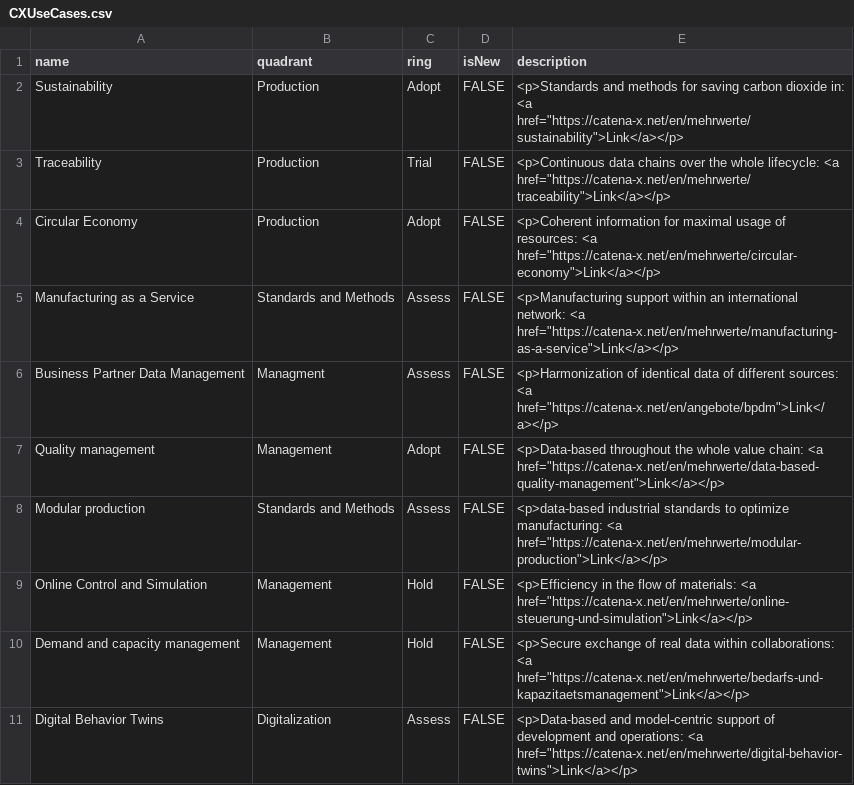
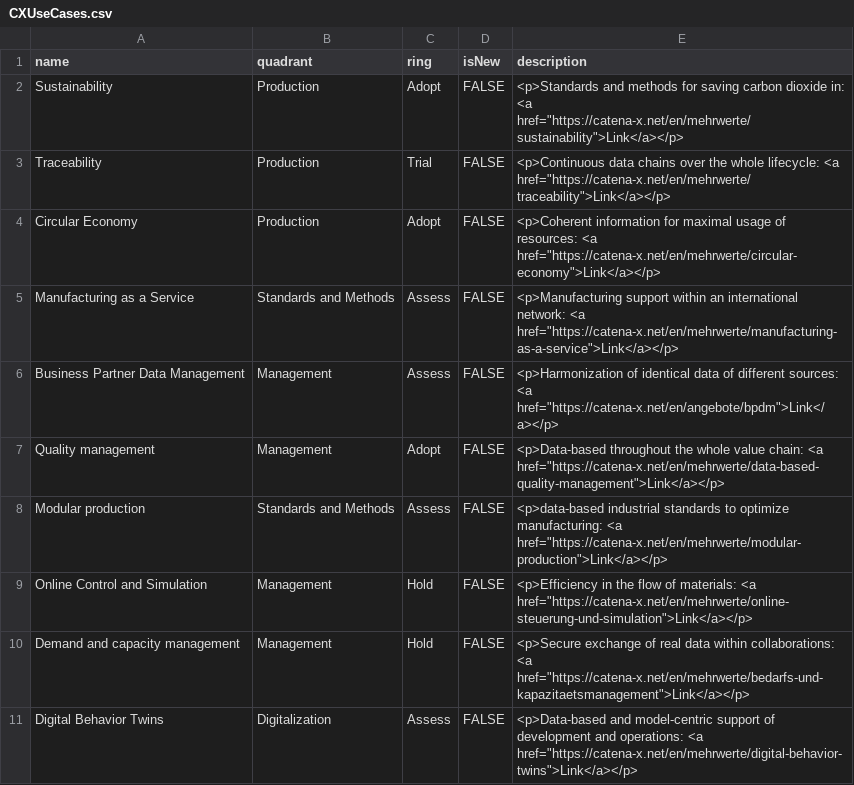
Before and after one commit to catenax-ng/product-innovation-radar, a CSV file: CXUseCases.csv, drawn as a sheet.

Commit message:
Update CXUseCases.csv

```diff
--- a/CXUseCases.csv
+++ b/CXUseCases.csv
@@ -5,3 +5,3 @@ Circular Economy,Production,Adopt,FALSE,"<p>Coherent information for maximal usa
 Manufacturing as a Service,Standards and Methods,Assess,FALSE,"<p>Manufacturing support within an international network: <a href=""https://catena-x.net/en/mehrwerte/manufacturing-as-a-service"">Link</a></p>"
-Business Partner Data Management,Managment,Assess,FALSE,"<p>Harmonization of identical data of different sources: <a href=""https://catena-x.net/en/angebote/bpdm"">Link</a></p>"
+Business Partner Data Management,Management,Assess,FALSE,"<p>Harmonization of identical data of different sources: <a href=""https://catena-x.net/en/angebote/bpdm"">Link</a></p>"
 Quality management,Management,Adopt,FALSE,"<p>Data-based throughout the whole value chain: <a href=""https://catena-x.net/en/mehrwerte/data-based-quality-management"">Link</a></p>"
```
